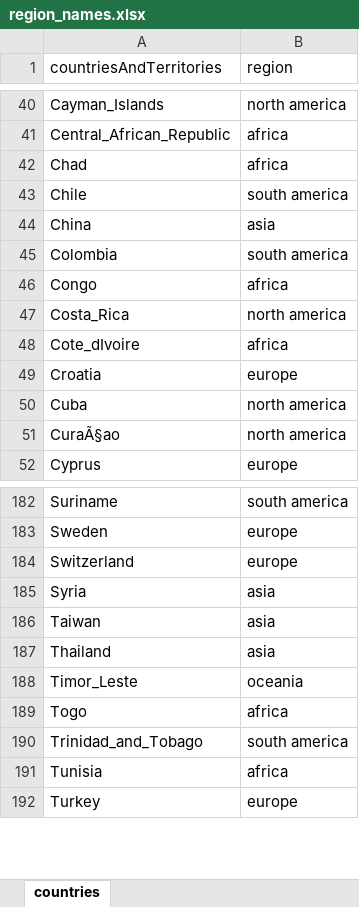
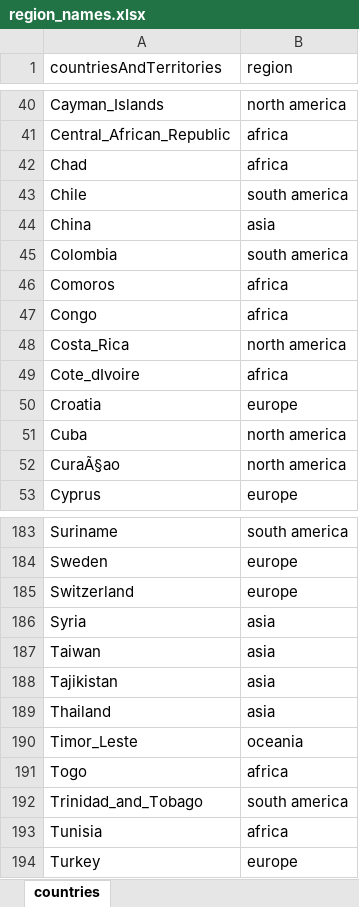
Before and after one commit to mortenjc/covid2019, an Excel workbook: region_names.xlsx, sheet countries, drawn as a sheet; only a part is shown, gaps mark what is left out; values as stored, in another font and other column widths than the file's, no borders; the diff names each change by its address in the sheet, - before the commit and + after, or states it on an @@ line.

```diff
--- a/region_names.xlsx (sheet countries)
+++ b/region_names.xlsx (sheet countries)
+row 46: Comoros | africa
+row 188: Tajikistan | asia
```
Also changed, not shown: gapminder.xlsx, 1 other file.
